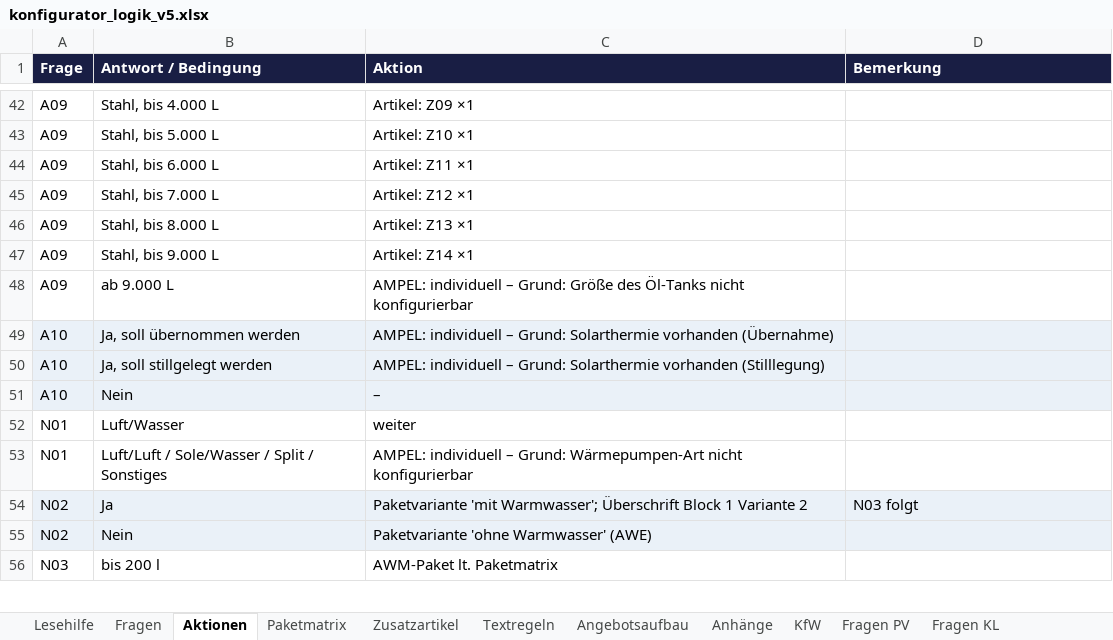
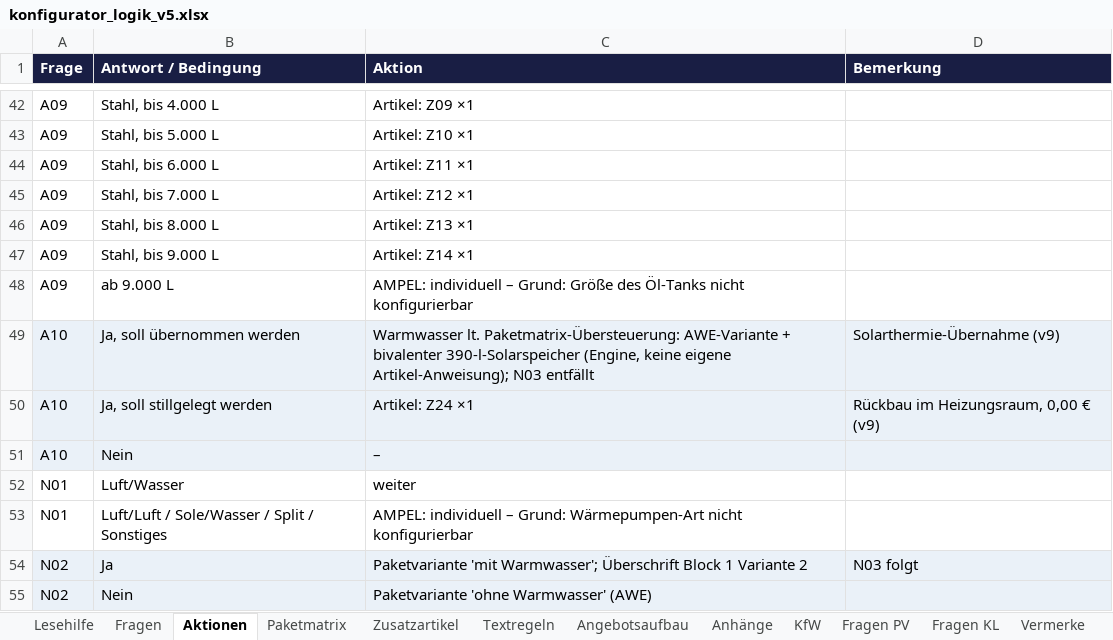
Before and after one commit to AndyS39/friondo-angebotstool, an Excel workbook: konfigurator_logik_v5.xlsx, sheet Aktionen, drawn as a sheet; only a part is shown, gaps mark what is left out; the shorter side is filled out with more unchanged rows; values as stored, in another font and other column widths than the file's, no borders; the diff names each change by its address in the sheet, - before the commit and + after, or states it on an @@ line.

```diff
--- a/konfigurator_logik_v5.xlsx (sheet Aktionen)
+++ b/konfigurator_logik_v5.xlsx (sheet Aktionen)
+sheet tab: Vermerke
-C49 (Aktion): AMPEL: individuell – Grund: Solarthermie vorhanden (Übernahme)
+C49 (Aktion): Warmwasser lt. Paketmatrix-Übersteuerung: AWE-Variante + bivalenter 390-l-Solarspeicher (Engine, keine eigene Artikel-Anweisung); N03 entfällt
-D49 (Bemerkung): (empty)
+D49 (Bemerkung): Solarthermie-Übernahme (v9)
-C50 (Aktion): AMPEL: individuell – Grund: Solarthermie vorhanden (Stilllegung)
+C50 (Aktion): Artikel: Z24 ×1
-D50 (Bemerkung): (empty)
+D50 (Bemerkung): Rückbau im Heizungsraum, 0,00 € (v9)
```
Also changed, not shown: sheet Zusatzartikel, sheet Angebotsaufbau, 14 other files.
